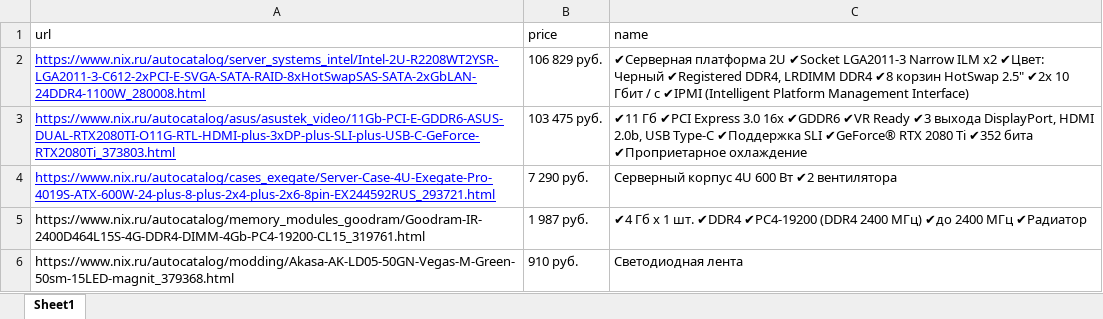
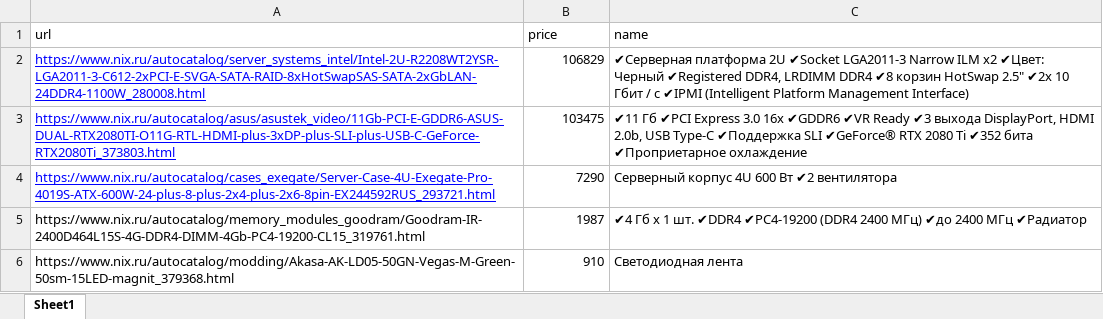
Before and after one commit to zorion79/nix-parser, an Excel workbook: urls.xlsx, sheet Sheet1, drawn as a sheet; values as stored, in another font and other column widths than the file's, no borders; the diff names each change by its address in the sheet, - before the commit and + after, or states it on an @@ line.

```diff
--- a/urls.xlsx (sheet Sheet1)
+++ b/urls.xlsx (sheet Sheet1)
-B2 (price): 106 829 руб.
+B2 (price): 106829
-B3 (price): 103 475 руб.
+B3 (price): 103475
-B4 (price): 7 290 руб.
+B4 (price): 7290
-B5 (price): 1 987 руб.
+B5 (price): 1987
-B6 (price): 910 руб.
+B6 (price): 910
```
Also changed, not shown: 1 other file.
